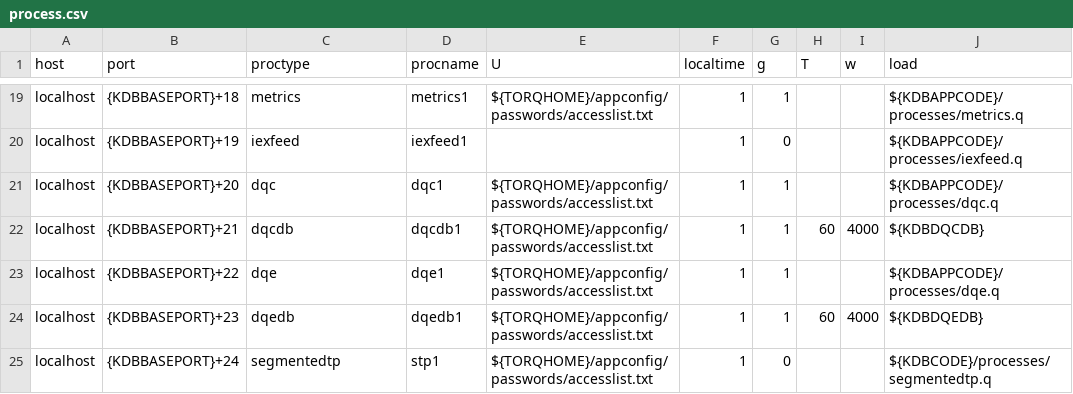
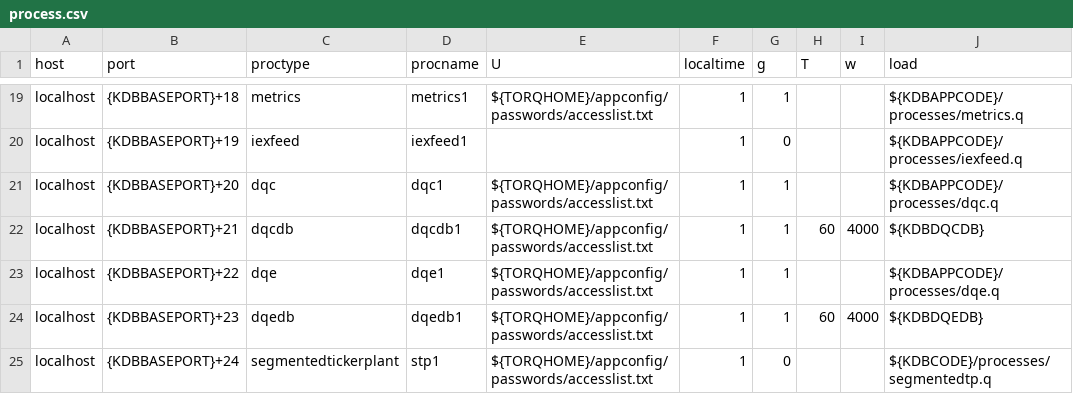
Before and after one commit to DataIntellectTech/TorQ-Finance-Starter-Pack, a CSV file: appconfig/process.csv, drawn as a sheet; only a part is shown, gaps mark what is left out; the diff names each change by its address in the sheet, - before the commit and + after, or states it on an @@ line.

Commit message:
Rename proctype

```diff
--- a/appconfig/process.csv
+++ b/appconfig/process.csv
-C25 (proctype): segmentedtp
+C25 (proctype): segmentedtickerplant
```
Also changed, not shown: 4 other files.
